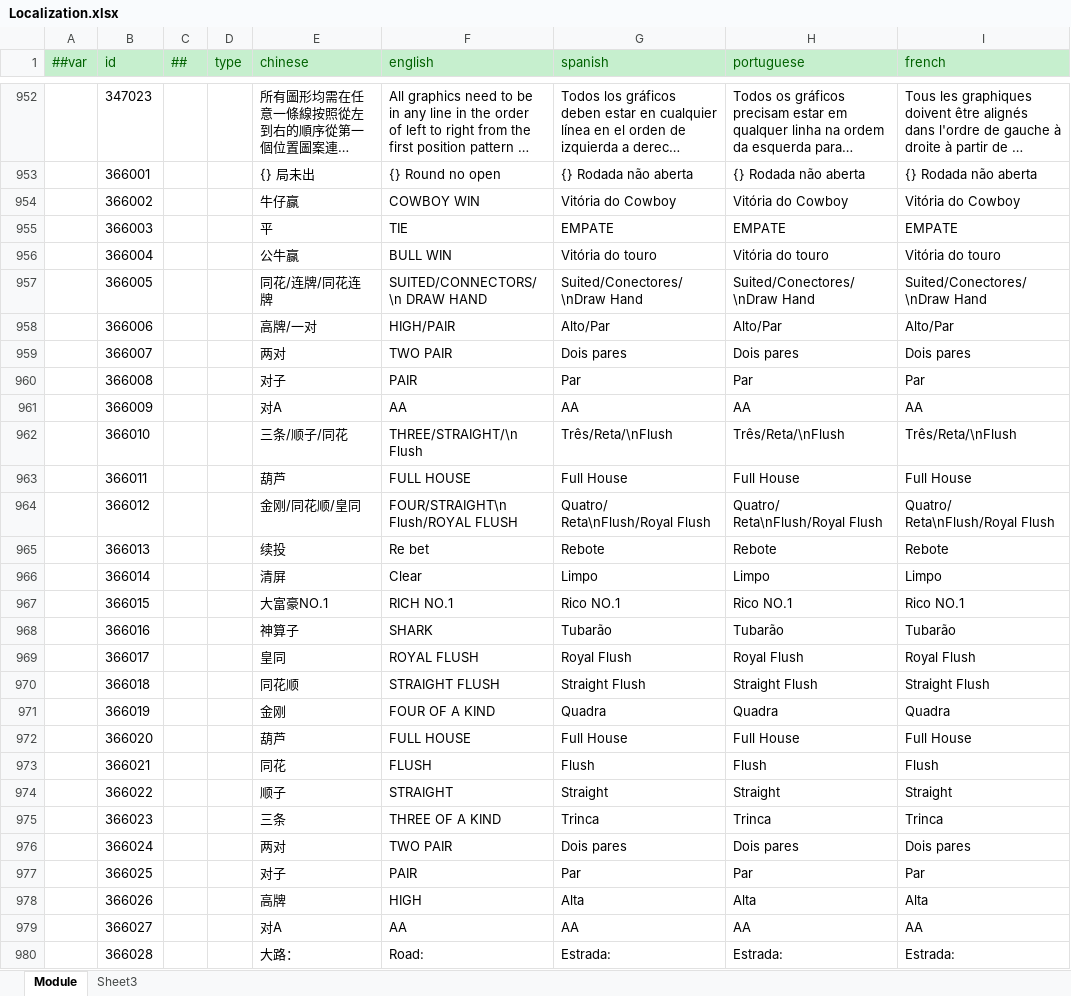
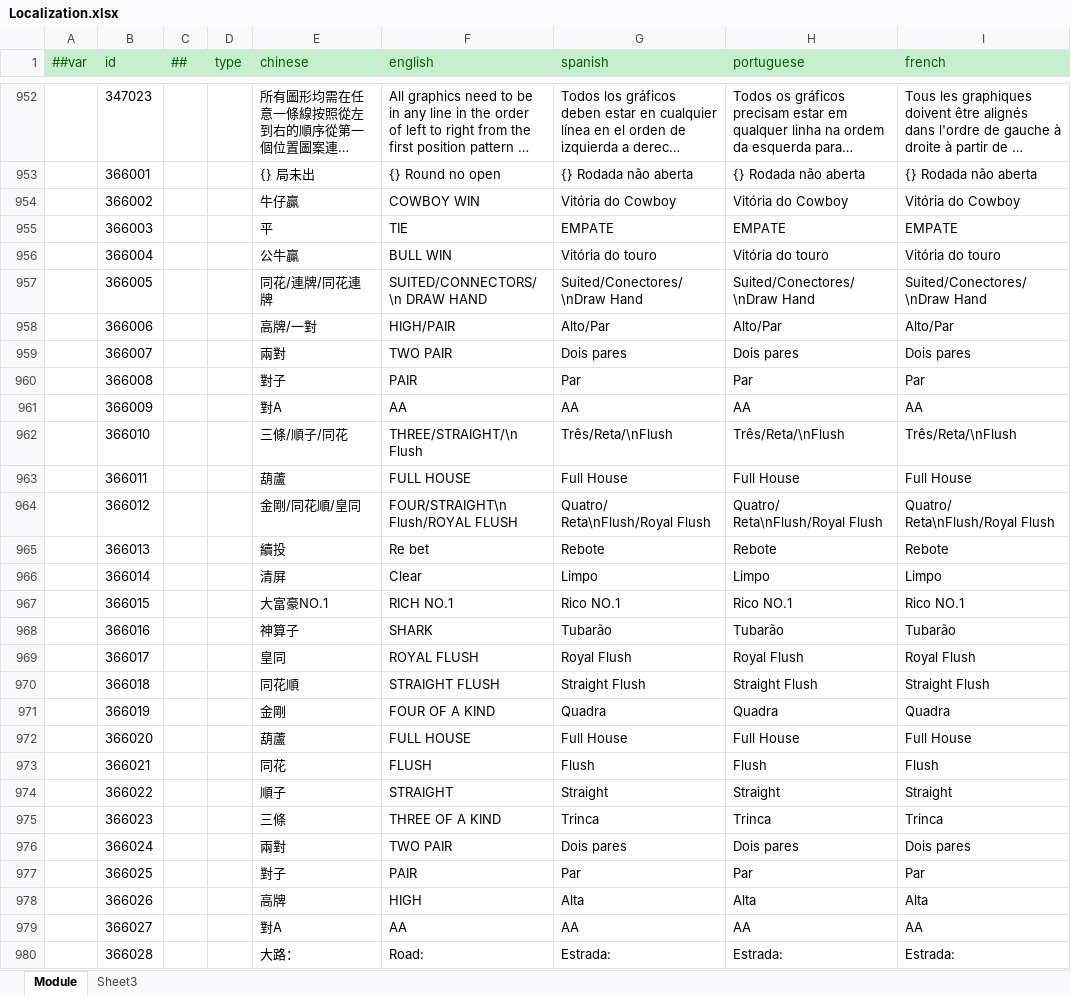
Before and after one commit to lyqilo/ClientConfig, an Excel workbook: LubanConfig/Datas/Localization.xlsx, sheet Module, drawn as a sheet; only a part is shown, gaps mark what is left out; long unchanged cells end in …; values as stored, in another font and other column widths than the file's, no borders; the diff covers the shown part only; the diff names each change by its address in the sheet, - before the commit and + after, or states it on an @@ line.

```diff
--- a/LubanConfig/Datas/Localization.xlsx (sheet Module)
+++ b/LubanConfig/Datas/Localization.xlsx (sheet Module)
-E954 (chinese): 牛仔赢
+E954 (chinese): 牛仔贏
-E956 (chinese): 公牛赢
+E956 (chinese): 公牛贏
-E957 (chinese): 同花/连牌/同花连牌
+E957 (chinese): 同花/連牌/同花連牌
-E958 (chinese): 高牌/一对
+E958 (chinese): 高牌/一對
-E959 (chinese): 两对
+E959 (chinese): 兩對
-E960 (chinese): 对子
+E960 (chinese): 對子
-E961 (chinese): 对A
+E961 (chinese): 對A
-E962 (chinese): 三条/顺子/同花
+E962 (chinese): 三條/順子/同花
-E963 (chinese): 葫芦
+E963 (chinese): 葫蘆
-E964 (chinese): 金刚/同花顺/皇同
+E964 (chinese): 金剛/同花順/皇同
-E965 (chinese): 续投
+E965 (chinese): 續投
-E970 (chinese): 同花顺
+E970 (chinese): 同花順
-E971 (chinese): 金刚
+E971 (chinese): 金剛
-E972 (chinese): 葫芦
+E972 (chinese): 葫蘆
-E974 (chinese): 顺子
+E974 (chinese): 順子
-E975 (chinese): 三条
+E975 (chinese): 三條
-E976 (chinese): 两对
+E976 (chinese): 兩對
-E977 (chinese): 对子
+E977 (chinese): 對子
-E979 (chinese): 对A
+E979 (chinese): 對A
```
Also changed, not shown: 63 edited cells elsewhere in this sheet, 2 other files.
